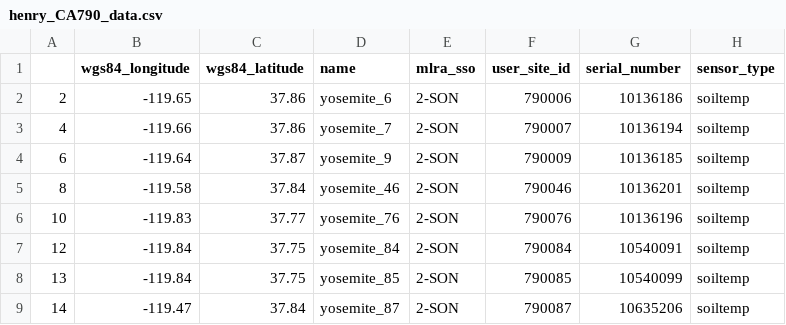
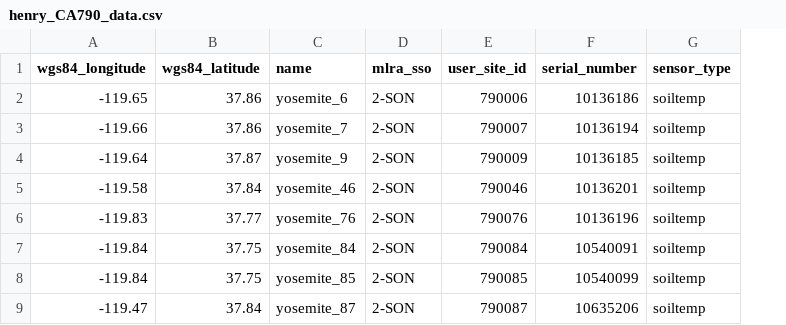
Before and after one commit to ncss-tech/stats_for_soil_survey, a CSV file: chapters/6_linear_models/yosemite-example/henry_CA790_data.csv, drawn as a sheet; only a part is shown; the diff names each change by its address in the sheet, - before the commit and + after, or states it on an @@ line.

Commit message:
update henry_CA790_data.csv

```diff
--- a/chapters/6_linear_models/yosemite-example/henry_CA790_data.csv
+++ b/chapters/6_linear_models/yosemite-example/henry_CA790_data.csv
-column A, rows 2-9: 2 | 4 | 6 | 8 | 10 | 12 | 13 | 14
```
Also changed, not shown: 1 other file.
